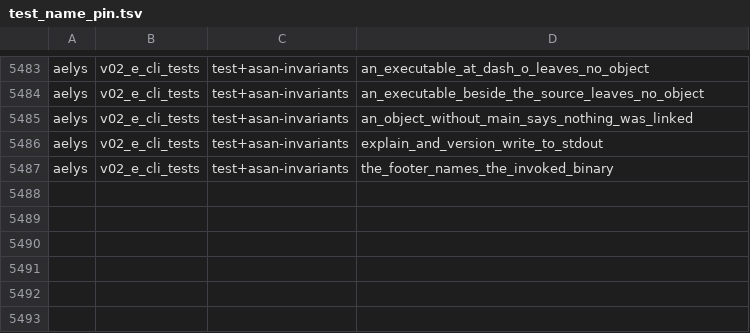
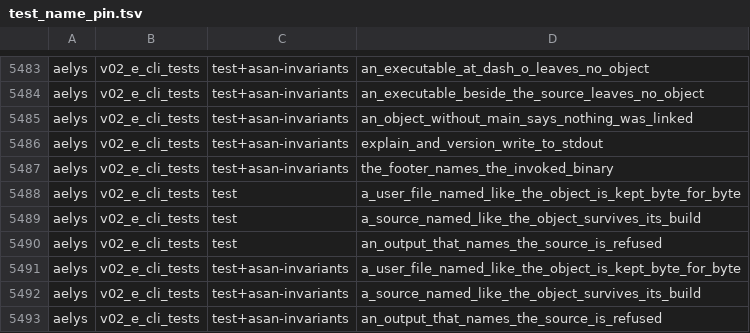
Before and after one commit to vbxq/aelys_lang, a TSV file: scripts/test_name_pin.tsv, drawn as a sheet; only a part is shown, gaps mark what is left out; the diff names each change by its address in the sheet, - before the commit and + after, or states it on an @@ line.

Commit message:
fix(driver): a linked program's object is a private temporary, and an output naming the source is refused

```diff
--- a/scripts/test_name_pin.tsv
+++ b/scripts/test_name_pin.tsv
+row 5488: aelys | v02_e_cli_tests | test | a_user_file_named_like_the_object_is_kept_byte_for_byte
+row 5489: aelys | v02_e_cli_tests | test | a_source_named_like_the_object_survives_its_build
+row 5490: aelys | v02_e_cli_tests | test | an_output_that_names_the_source_is_refused
+row 5491: aelys | v02_e_cli_tests | test+asan-invariants | a_user_file_named_like_the_object_is_kept_byte_for_byte
+row 5492: aelys | v02_e_cli_tests | test+asan-invariants | a_source_named_like_the_object_survives_its_build
+row 5493: aelys | v02_e_cli_tests | test+asan-invariants | an_output_that_names_the_source_is_refused
```
Also changed, not shown: 2 other files.
